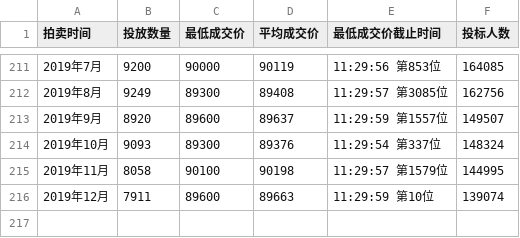
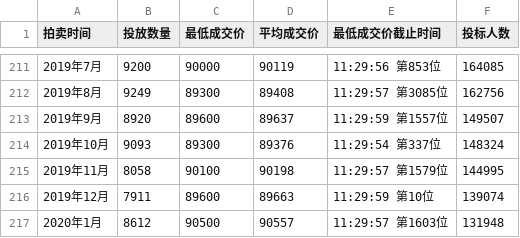
Before and after one commit to pallxk/hupai-data, a CSV file: results/results.csv, drawn as a sheet; only a part is shown, gaps mark what is left out; the diff names each change by its address in the sheet, - before the commit and + after, or states it on an @@ line.

```diff
--- a/results/results.csv
+++ b/results/results.csv
+row 217: 2020年1月 | 8612 | 90500 | 90557 | 11:29:57 第1603位 | 131948
```
Also changed, not shown: delta/delta.csv, lowest/lowest.csv, 11 other files.
